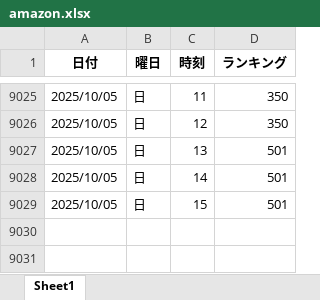
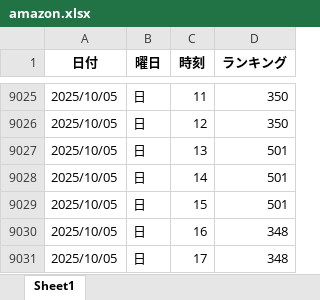
Before and after one commit to o25042124-boop/nibannkeiei-podcast-ranking-viewer, an Excel workbook: excel/amazon.xlsx, sheet Sheet1, drawn as a sheet; only a part is shown, gaps mark what is left out; values as stored, in another font and other column widths than the file's, no borders; the diff names each change by its address in the sheet, - before the commit and + after, or states it on an @@ line.

```diff
--- a/excel/amazon.xlsx (sheet Sheet1)
+++ b/excel/amazon.xlsx (sheet Sheet1)
+row 9030: 2025/10/05 | 日 | 16 | 348
+row 9031: 2025/10/05 | 日 | 17 | 348
```
Also changed, not shown: excel/apple1.xlsx, excel/apple2.xlsx, 6 other files.
